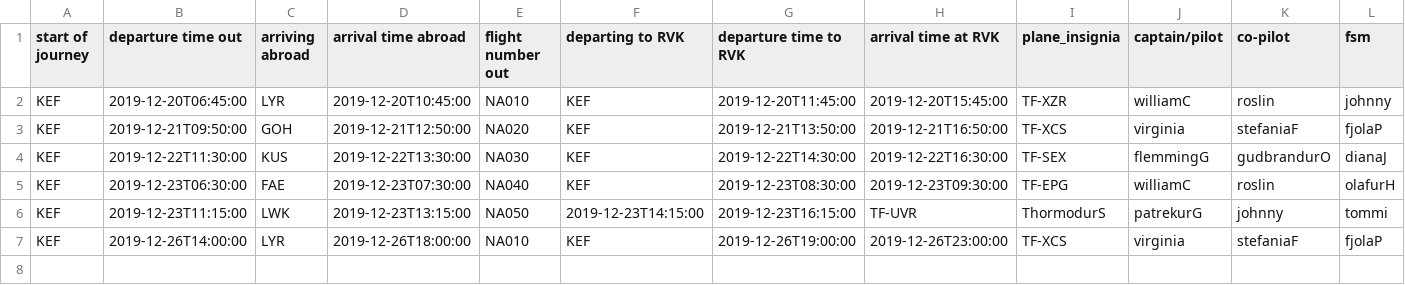
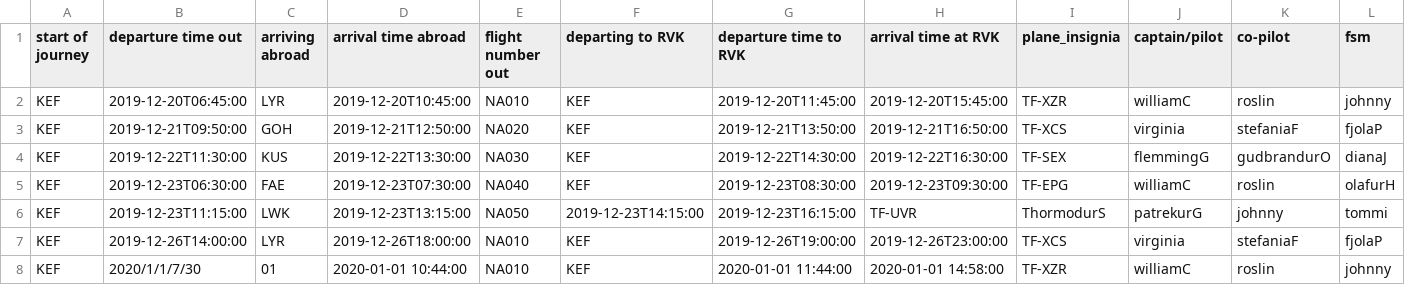
Before and after one commit to RoslinErla/Verklegt_namskeid_1, a CSV file: files/voyage.csv, drawn as a sheet; only a part is shown; rows hold the shown columns only; the diff names each change by its address in the sheet, - before the commit and + after, or states it on an @@ line.

```diff
--- a/files/voyage.csv
+++ b/files/voyage.csv
+row 8: KEF | 2020/1/1/7/30 | 01 | 2020-01-01 10:44:00 | NA010 | KEF | 2020-01-01 11:44:00 | 2020-01-01 14:58:00 | TF-XZR | williamC | roslin | johnny
```
Also changed, not shown: files/destination.csv, files/employee.csv, 2 other files.
